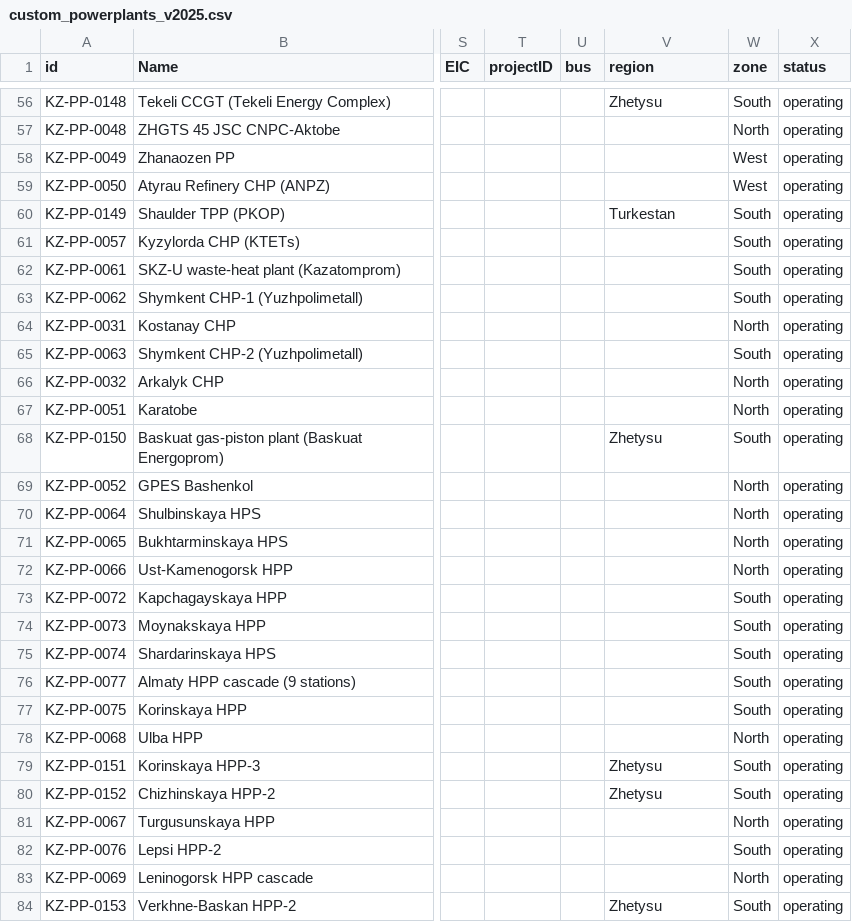
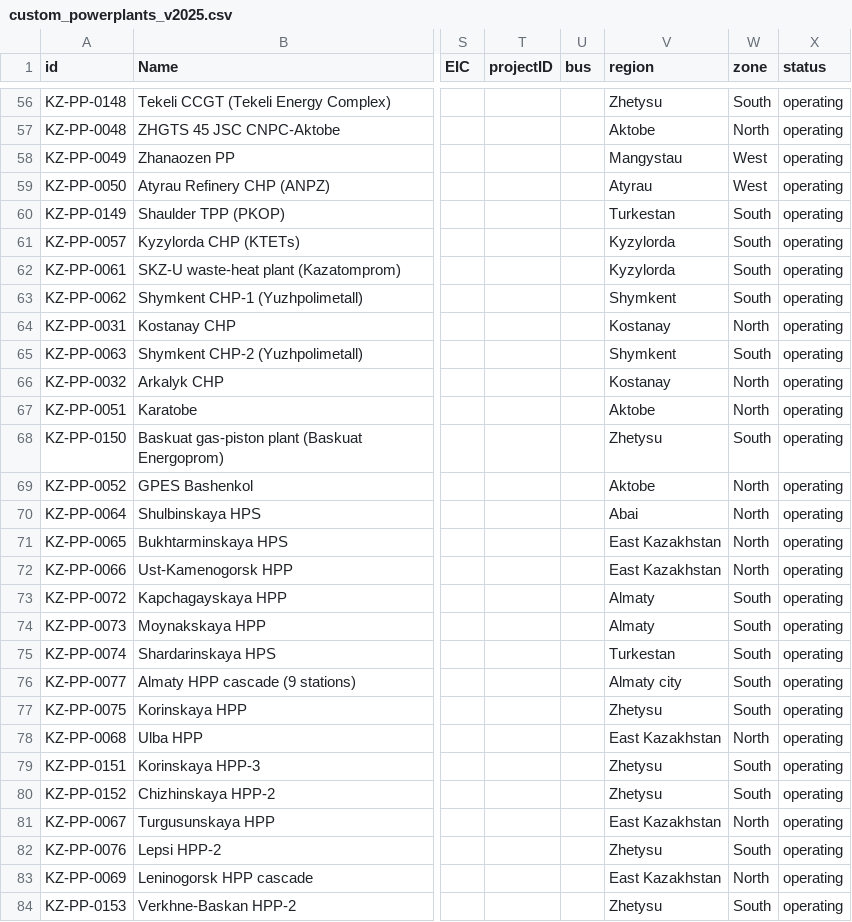
Before and after one commit to Qazaq-Energia/pypsa-kz, a CSV file: data/kz/custom_powerplants_v2025.csv, drawn as a sheet; only a part is shown, gaps mark what is left out; the diff covers the shown part only; the diff names each change by its address in the sheet, - before the commit and + after, or states it on an @@ line.

```diff
--- a/data/kz/custom_powerplants_v2025.csv
+++ b/data/kz/custom_powerplants_v2025.csv
-V57 (region): (empty)
+V57 (region): Aktobe
-V58 (region): (empty)
+V58 (region): Mangystau
-V59 (region): (empty)
+V59 (region): Atyrau
-V61:V62 (region): (empty)
+V61:V62 (region): Kyzylorda
-V63 (region): (empty)
+V63 (region): Shymkent
-V64 (region): (empty)
+V64 (region): Kostanay
-V65 (region): (empty)
+V65 (region): Shymkent
-V66 (region): (empty)
+V66 (region): Kostanay
-V67 (region): (empty)
+V67 (region): Aktobe
-V69 (region): (empty)
+V69 (region): Aktobe
-V70 (region): (empty)
+V70 (region): Abai
-V71:V72 (region): (empty)
+V71:V72 (region): East Kazakhstan
-V73:V74 (region): (empty)
+V73:V74 (region): Almaty
-V75 (region): (empty)
+V75 (region): Turkestan
-V76 (region): (empty)
+V76 (region): Almaty city
-V77 (region): (empty)
+V77 (region): Zhetysu
-V78 (region): (empty)
+V78 (region): East Kazakhstan
-V81 (region): (empty)
+V81 (region): East Kazakhstan
-V82 (region): (empty)
+V82 (region): Zhetysu
-V83 (region): (empty)
+V83 (region): East Kazakhstan
```
Also changed, not shown: 85 edited cells elsewhere in this file.
